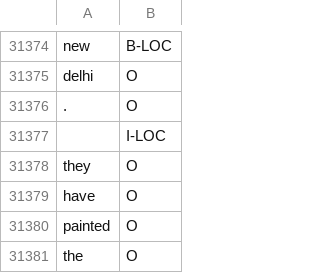
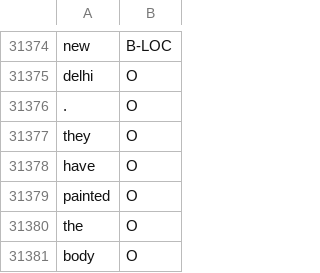
Before and after one commit to Shobhs13/Named-Entity-Recognition-with-Bidirectional-LSTM-CNNs, a CSV file: dataset/accident_annotated_train.csv, drawn as a sheet; only a part is shown, gaps mark what is left out; the shorter side is filled out with more unchanged rows.

```diff
--- a/dataset/accident_annotated_train.csv
+++ b/dataset/accident_annotated_train.csv
@@ -31376,3 +31376,2 @@ delhi,O
 .,O
-,I-LOC
 they,O
```
Also changed, not shown: 1 other file.
